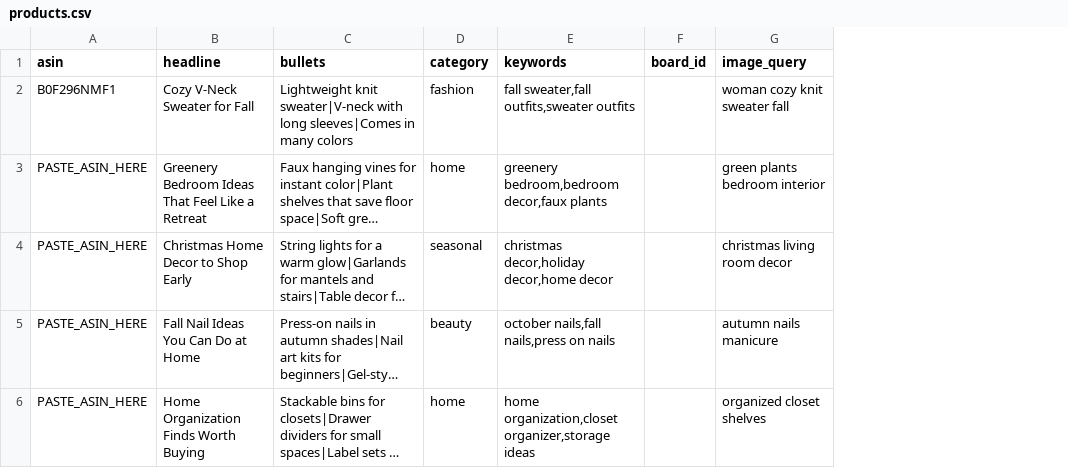
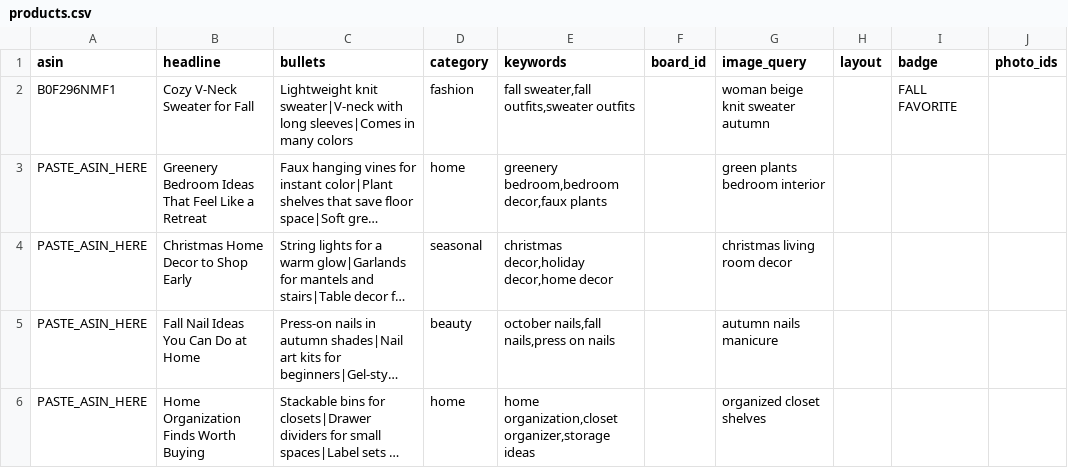
Before and after one commit to kunal13-web/Pinterest-Amazon-Bot, a CSV file: products.csv, drawn as a sheet; long unchanged cells end in …; the diff names each change by its address in the sheet, - before the commit and + after, or states it on an @@ line.

Commit message:
Add files via upload

```diff
--- a/products.csv
+++ b/products.csv
+column H (layout), empty
+column I (badge), row 2: FALL FAVORITE
+column J (photo_ids), empty
-G2 (image_query): woman cozy knit sweater fall
+G2 (image_query): woman beige knit sweater autumn
```
